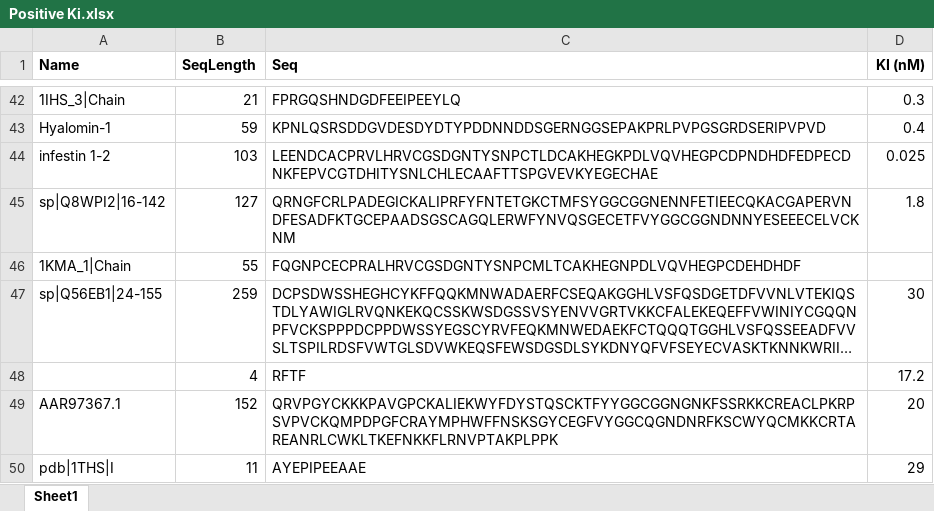
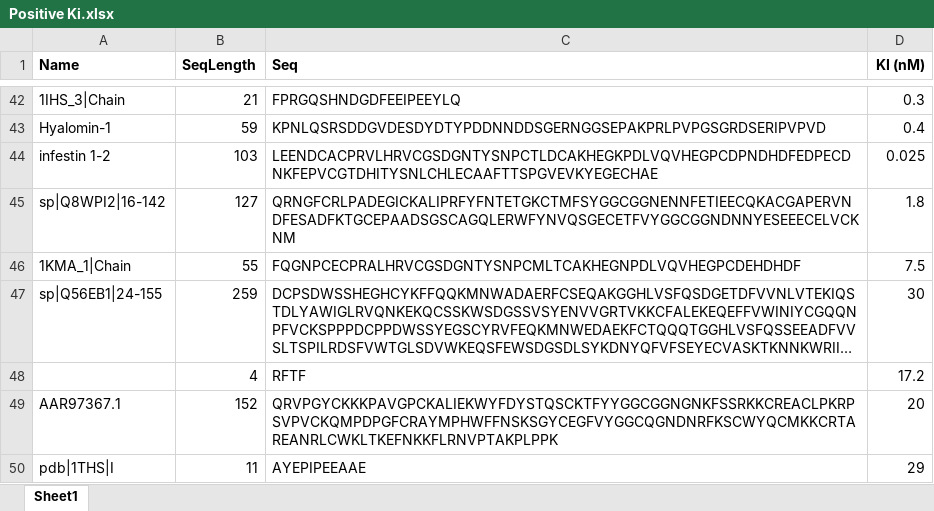
Before and after one commit to peter-splitice/Antithrombin-Peptide-Regression, an Excel workbook: Positive Ki.xlsx, sheet Sheet1, drawn as a sheet; only a part is shown, gaps mark what is left out; long unchanged cells end in …; values as stored, in another font and other column widths than the file's, no borders; the diff names each change by its address in the sheet, - before the commit and + after, or states it on an @@ line.

Commit message:
4/30/2023: Cleaned new data.

```diff
--- a/Positive Ki.xlsx (sheet Sheet1)
+++ b/Positive Ki.xlsx (sheet Sheet1)
-D46 (KI (nM)): (empty)
+D46 (KI (nM)): 7.5
```
Also changed, not shown: 18 other files.
